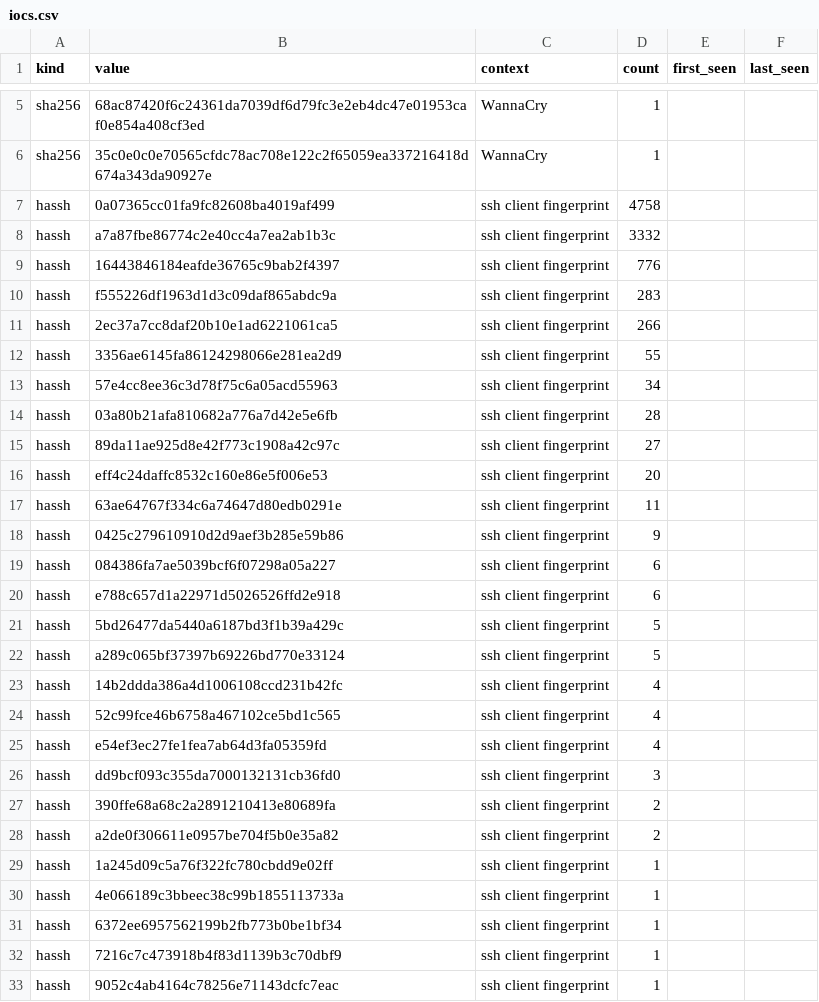
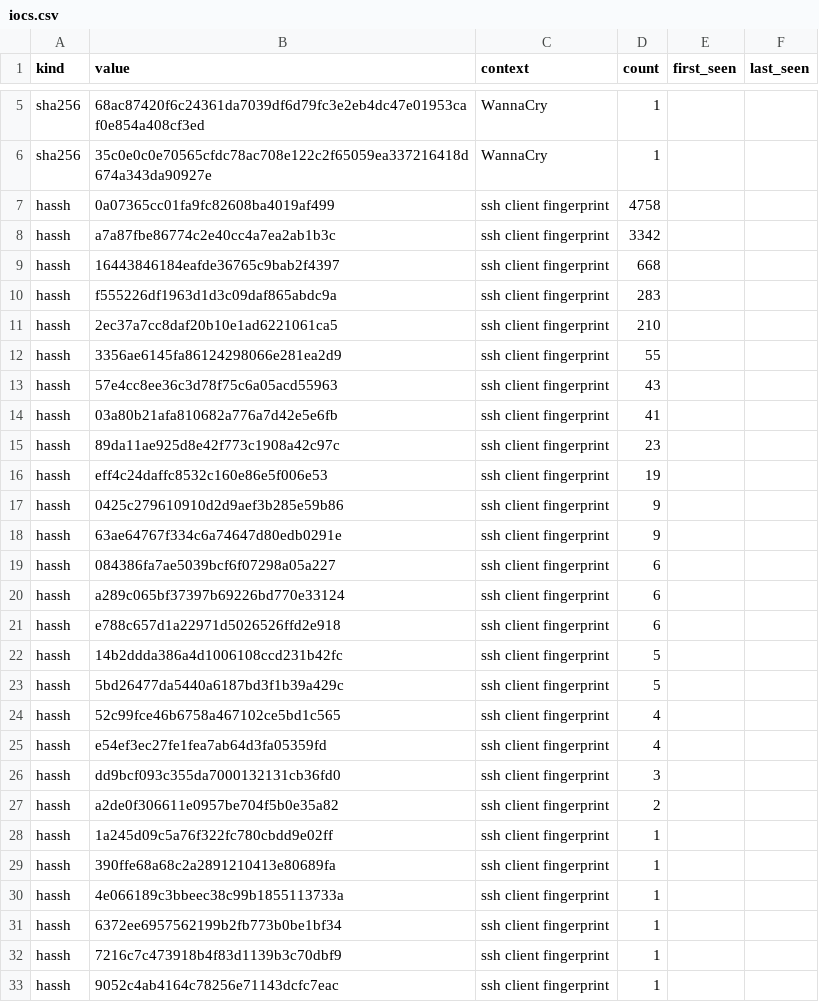
Before and after one commit to unerror/security, a CSV file: feeds/honeypot/iocs.csv, drawn as a sheet; only a part is shown, gaps mark what is left out.

```diff
--- a/feeds/honeypot/iocs.csv
+++ b/feeds/honeypot/iocs.csv
@@ -7,18 +7,18 @@ sha256,35c0e0c0e70565cfdc78ac708e122c2f65059ea337216418d674a343da90927e,WannaCry
 hassh,0a07365cc01fa9fc82608ba4019af499,ssh client fingerprint,4758,,
-hassh,a7a87fbe86774c2e40cc4a7ea2ab1b3c,ssh client fingerprint,3332,,
-hassh,16443846184eafde36765c9bab2f4397,ssh client fingerprint,776,,
+hassh,a7a87fbe86774c2e40cc4a7ea2ab1b3c,ssh client fingerprint,3342,,
+hassh,16443846184eafde36765c9bab2f4397,ssh client fingerprint,668,,
 hassh,f555226df1963d1d3c09daf865abdc9a,ssh client fingerprint,283,,
-hassh,2ec37a7cc8daf20b10e1ad6221061ca5,ssh client fingerprint,266,,
+hassh,2ec37a7cc8daf20b10e1ad6221061ca5,ssh client fingerprint,210,,
 hassh,3356ae6145fa86124298066e281ea2d9,ssh client fingerprint,55,,
-hassh,57e4cc8ee36c3d78f75c6a05acd55963,ssh client fingerprint,34,,
-hassh,03a80b21afa810682a776a7d42e5e6fb,ssh client fingerprint,28,,
-hassh,89da11ae925d8e42f773c1908a42c97c,ssh client fingerprint,27,,
-hassh,eff4c24daffc8532c160e86e5f006e53,ssh client fingerprint,20,,
-hassh,63ae64767f334c6a74647d80edb0291e,ssh client fingerprint,11,,
+hassh,57e4cc8ee36c3d78f75c6a05acd55963,ssh client fingerprint,43,,
+hassh,03a80b21afa810682a776a7d42e5e6fb,ssh client fingerprint,41,,
+hassh,89da11ae925d8e42f773c1908a42c97c,ssh client fingerprint,23,,
+hassh,eff4c24daffc8532c160e86e5f006e53,ssh client fingerprint,19,,
 hassh,0425c279610910d2d9aef3b285e59b86,ssh client fingerprint,9,,
+hassh,63ae64767f334c6a74647d80edb0291e,ssh client fingerprint,9,,
 hassh,084386fa7ae5039bcf6f07298a05a227,ssh client fingerprint,6,,
+hassh,a289c065bf37397b69226bd770e33124,ssh client fingerprint,6,,
 hassh,e788c657d1a22971d5026526ffd2e918,ssh client fingerprint,6,,
+hassh,14b2ddda386a4d1006108ccd231b42fc,ssh client fingerprint,5,,
 hassh,5bd26477da5440a6187bd3f1b39a429c,ssh client fingerprint,5,,
-hassh,a289c065bf37397b69226bd770e33124,ssh client fingerprint,5,,
-hassh,14b2ddda386a4d1006108ccd231b42fc,ssh client fingerprint,4,,
 hassh,52c99fce46b6758a467102ce5bd1c565,ssh client fingerprint,4,,
@@ -26,5 +26,5 @@ hassh,e54ef3ec27fe1fea7ab64d3fa05359fd,ssh client fingerprint,4,,
 hassh,dd9bcf093c355da7000132131cb36fd0,ssh client fingerprint,3,,
-hassh,390ffe68a68c2a2891210413e80689fa,ssh client fingerprint,2,,
 hassh,a2de0f306611e0957be704f5b0e35a82,ssh client fingerprint,2,,
 hassh,1a245d09c5a76f322fc780cbdd9e02ff,ssh client fingerprint,1,,
+hassh,390ffe68a68c2a2891210413e80689fa,ssh client fingerprint,1,,
 hassh,4e066189c3bbeec38c99b1855113733a,ssh client fingerprint,1,,
```
Also changed, not shown: 10 other files.
